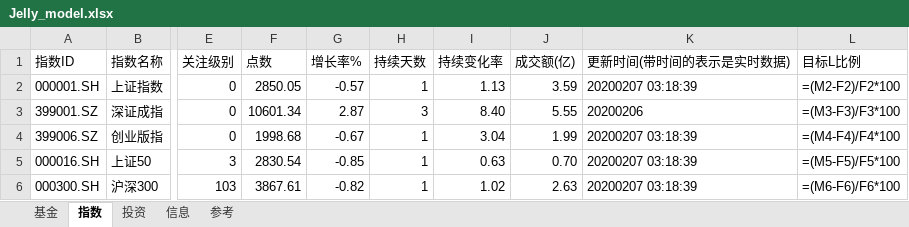
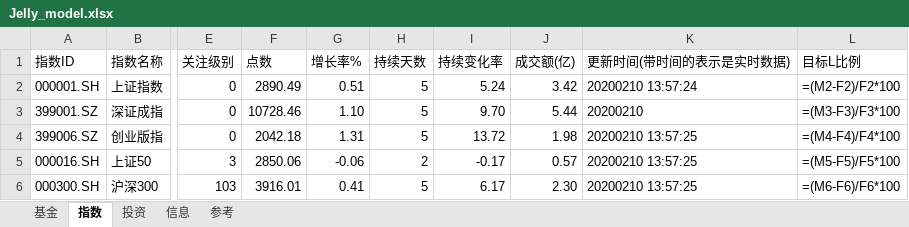
Before and after one commit to sinojelly/fundhelper-data, an Excel workbook: Jelly_model.xlsx, sheet 指数, drawn as a sheet; only a part is shown, gaps mark what is left out; values as stored, in another font and other column widths than the file's, no borders; formulas without a stored value are shown as written; conditional formats not drawn; the diff covers the shown part only; the diff names each change by its address in the sheet, - before the commit and + after, or states it on an @@ line.

```diff
--- a/Jelly_model.xlsx (sheet 指数)
+++ b/Jelly_model.xlsx (sheet 指数)
-F2 (点数): 2850.05
+F2 (点数): 2890.49
-G2 (增长率%): -0.57
+G2 (增长率%): 0.51
-H2 (持续天数): 1
+H2 (持续天数): 5
-I2 (持续变化率): 1.13
+I2 (持续变化率): 5.24
-J2 (成交额(亿)): 3.59
+J2 (成交额(亿)): 3.42
-K2 (更新时间(带时间的表示是实时数据)): 20200207 03:18:39
+K2 (更新时间(带时间的表示是实时数据)): 20200210 13:57:24
-F3 (点数): 10601.34
+F3 (点数): 10728.46
-G3 (增长率%): 2.87
+G3 (增长率%): 1.10
-H3 (持续天数): 3
+H3 (持续天数): 5
-I3 (持续变化率): 8.40
+I3 (持续变化率): 9.70
-J3 (成交额(亿)): 5.55
+J3 (成交额(亿)): 5.44
-K3 (更新时间(带时间的表示是实时数据)): 20200206
+K3 (更新时间(带时间的表示是实时数据)): 20200210
-F4 (点数): 1998.68
+F4 (点数): 2042.18
-G4 (增长率%): -0.67
+G4 (增长率%): 1.31
-H4 (持续天数): 1
+H4 (持续天数): 5
-I4 (持续变化率): 3.04
+I4 (持续变化率): 13.72
-J4 (成交额(亿)): 1.99
+J4 (成交额(亿)): 1.98
-K4:K6 (更新时间(带时间的表示是实时数据)): 20200207 03:18:39
+K4:K6 (更新时间(带时间的表示是实时数据)): 20200210 13:57:25
-F5 (点数): 2830.54
+F5 (点数): 2850.06
-G5 (增长率%): -0.85
+G5 (增长率%): -0.06
-H5 (持续天数): 1
+H5 (持续天数): 2
-I5 (持续变化率): 0.63
+I5 (持续变化率): -0.17
-J5 (成交额(亿)): 0.70
+J5 (成交额(亿)): 0.57
-F6 (点数): 3867.61
+F6 (点数): 3916.01
-G6 (增长率%): -0.82
+G6 (增长率%): 0.41
-H6 (持续天数): 1
+H6 (持续天数): 5
-I6 (持续变化率): 1.02
+I6 (持续变化率): 6.17
-J6 (成交额(亿)): 2.63
+J6 (成交额(亿)): 2.30
```
Also changed, not shown: 173 edited cells elsewhere in this sheet, sheet 基金, sheet 投资.
